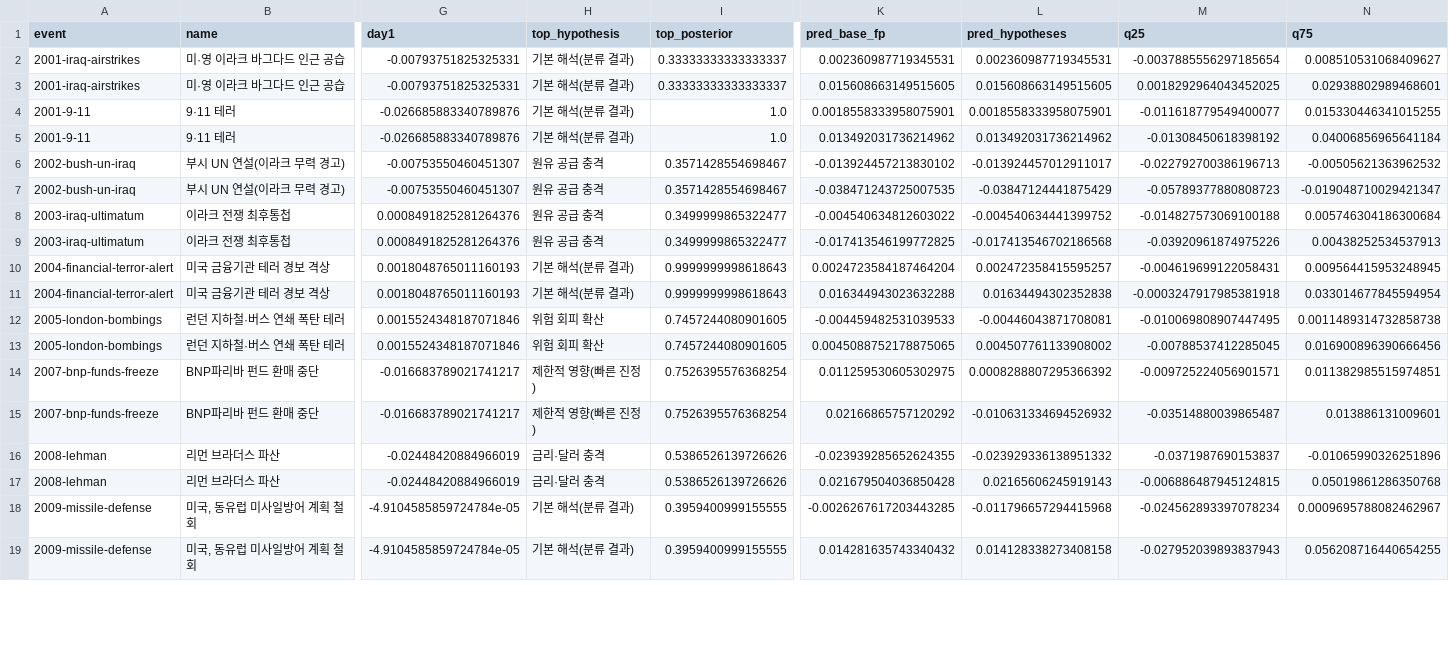
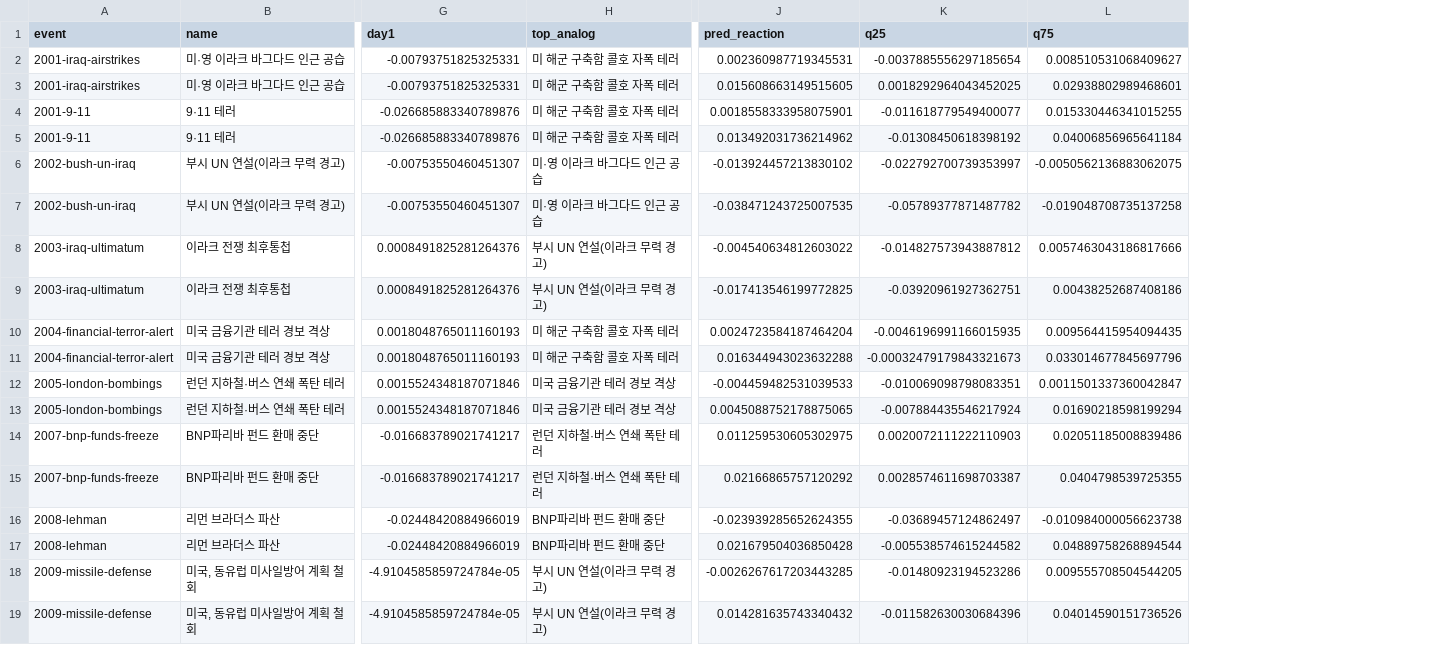
Before and after one commit to oceanstarlight/kr-fund-ai-agent, a CSV file: reports/detection_balanced.csv, drawn as a sheet; only a part is shown, gaps mark what is left out; removed rows and columns are numbered as before the commit, all else as after; the diff covers the shown part only; the diff names each change by its address in the sheet, - before the commit and + after, or states it on an @@ line.

```diff
--- a/reports/detection_balanced.csv
+++ b/reports/detection_balanced.csv
-column H (top_hypothesis), rows 2-19: 기본 해석(분류 결과) | 기본 해석(분류 결과) | 기본 해석(분류 결과) | 기본 해석(분류 결과) | 원유 공급 충격 | 원유 공급 충격 | 원유 공급 충격 | 원유 공급 충격 | 기본 해석(분류 결과) | 기본 해석(분류 결과) | 위험 회피 확산 | 위험 회피 확산 | 제한적 영향(빠른 진정) | 제한적 영향(빠른 진정) | 금리·달러 충격 | 금리·달러 충격 | 기본 해석(분류 결과) | 기본 해석(분류 결과)
-column I (top_posterior), rows 2-19: 0.33333333333333337 | 0.33333333333333337 | 1.0 | 1.0 | 0.3571428554698467 | 0.3571428554698467 | 0.3499999865322477 | 0.3499999865322477 | 0.9999999998618643 | 0.9999999998618643 | 0.7457244080901605 | 0.7457244080901605 | 0.7526395576368254 | 0.7526395576368254 | 0.5386526139726626 | 0.5386526139726626 | 0.3959400999155555 | 0.3959400999155555
+column H (top_analog), rows 2-19: 미 해군 구축함 콜호 자폭 테러 | 미 해군 구축함 콜호 자폭 테러 | 미 해군 구축함 콜호 자폭 테러 | 미 해군 구축함 콜호 자폭 테러 | 미·영 이라크 바그다드 인근 공습 | 미·영 이라크 바그다드 인근 공습 | 부시 UN 연설(이라크 무력 경고) | 부시 UN 연설(이라크 무력 경고) | 미 해군 구축함 콜호 자폭 테러 | 미 해군 구축함 콜호 자폭 테러 | 미국 금융기관 테러 경보 격상 | 미국 금융기관 테러 경보 격상 | 런던 지하철·버스 연쇄 폭탄 테러 | 런던 지하철·버스 연쇄 폭탄 테러 | BNP파리바 펀드 환매 중단 | BNP파리바 펀드 환매 중단 | 부시 UN 연설(이라크 무력 경고) | 부시 UN 연설(이라크 무력 경고)
-column L (pred_hypotheses), rows 2-19: 0.002360987719345531 | 0.015608663149515605 | 0.0018558333958075901 | 0.013492031736214962 | -0.013924457012911017 | -0.03847124441875429 | -0.004540634441399752 | -0.017413546702186568 | 0.002472358415595257 | 0.01634494302352838 | -0.00446043871708081 | 0.004507761133908002 | 0.0008288807295366392 | -0.010631334694526932 | -0.023929336138951332 | 0.02165606245919143 | -0.011796657294415968 | 0.014128338273408158
-J1: pred_base_fp
+J1: pred_reaction
-K6 (q25): -0.022792700386196713
+K6 (q25): -0.022792700739353997
-L6 (q75): -0.00505621363962532
+L6 (q75): -0.0050562136883062075
-K7 (q25): -0.05789377880808723
+K7 (q25): -0.05789377871487782
-L7 (q75): -0.019048710029421347
+L7 (q75): -0.019048708735137258
-K8 (q25): -0.014827573069100188
+K8 (q25): -0.014827573943887812
-L8 (q75): 0.005746304186300684
+L8 (q75): 0.0057463043186817666
-K9 (q25): -0.03920961874975226
+K9 (q25): -0.03920961927362751
-L9 (q75): 0.00438252534537913
+L9 (q75): 0.00438252687408186
-K10 (q25): -0.004619699122058431
+K10 (q25): -0.0046196991166015935
-L10 (q75): 0.009564415953248945
+L10 (q75): 0.009564415954094435
-K11 (q25): -0.0003247917985381918
+K11 (q25): -0.00032479179843321673
-L11 (q75): 0.033014677845594954
+L11 (q75): 0.033014677845697796
-K12 (q25): -0.010069808907447495
+K12 (q25): -0.010069098798083351
-L12 (q75): 0.0011489314732858738
+L12 (q75): 0.0011501337360042847
-K13 (q25): -0.00788537412285045
+K13 (q25): -0.007884435546217924
-L13 (q75): 0.016900896390666456
+L13 (q75): 0.01690218598199294
-K14 (q25): -0.009725224056901571
+K14 (q25): 0.0020072111222110903
-L14 (q75): 0.011382985515974851
+L14 (q75): 0.02051185008839486
-K15 (q25): -0.03514880039865487
+K15 (q25): 0.0028574611698703387
-L15 (q75): 0.013886131009601
+L15 (q75): 0.0404798539725355
-K16 (q25): -0.0371987690153837
+K16 (q25): -0.03689457124862497
-L16 (q75): -0.01065990326251896
+L16 (q75): -0.010984000056623738
-K17 (q25): -0.006886487945124815
+K17 (q25): -0.005538574615244582
-L17 (q75): 0.05019861286350768
+L17 (q75): 0.04889758268894544
-K18 (q25): -0.024562893397078234
+K18 (q25): -0.01480923194523286
-L18 (q75): 0.0009695788082462967
+L18 (q75): 0.009555708504544205
-K19 (q25): -0.027952039893837943
+K19 (q25): -0.011582630030684396
-L19 (q75): 0.056208716440654255
+L19 (q75): 0.04014590151736526
```
Also changed, not shown: 112 edited cells elsewhere in this file, reports/detection_pension.csv, reports/detection_sovereign.csv, 12 other files.
